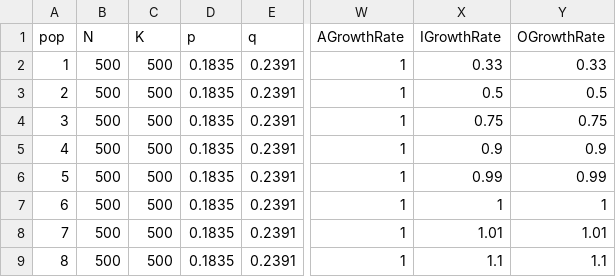
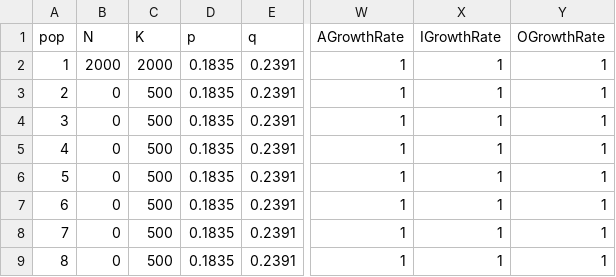
Before and after one commit to ldjonge/Thesis, a CSV file: paramfiles/popInfo.csv, drawn as a sheet; only a part is shown, gaps mark what is left out; the diff names each change by its address in the sheet, - before the commit and + after, or states it on an @@ line.

```diff
--- a/paramfiles/popInfo.csv
+++ b/paramfiles/popInfo.csv
-B2 (N): 500
+B2 (N): 2000
-C2 (K): 500
+C2 (K): 2000
-X2 (IGrowthRate): 0.33
+X2 (IGrowthRate): 1
-Y2 (OGrowthRate): 0.33
+Y2 (OGrowthRate): 1
-B3:B9 (N): 500
+B3:B9 (N): 0
-X3 (IGrowthRate): 0.5
+X3 (IGrowthRate): 1
-Y3 (OGrowthRate): 0.5
+Y3 (OGrowthRate): 1
-X4 (IGrowthRate): 0.75
+X4 (IGrowthRate): 1
-Y4 (OGrowthRate): 0.75
+Y4 (OGrowthRate): 1
-X5 (IGrowthRate): 0.9
+X5 (IGrowthRate): 1
-Y5 (OGrowthRate): 0.9
+Y5 (OGrowthRate): 1
-X6 (IGrowthRate): 0.99
+X6 (IGrowthRate): 1
-Y6 (OGrowthRate): 0.99
+Y6 (OGrowthRate): 1
-X8 (IGrowthRate): 1.01
+X8 (IGrowthRate): 1
-Y8 (OGrowthRate): 1.01
+Y8 (OGrowthRate): 1
-X9 (IGrowthRate): 1.1
+X9 (IGrowthRate): 1
-Y9 (OGrowthRate): 1.1
+Y9 (OGrowthRate): 1
```
Also changed, not shown: doc/dataFiles.csv, multiOutput/paramValues.tsv, 10 other files.
